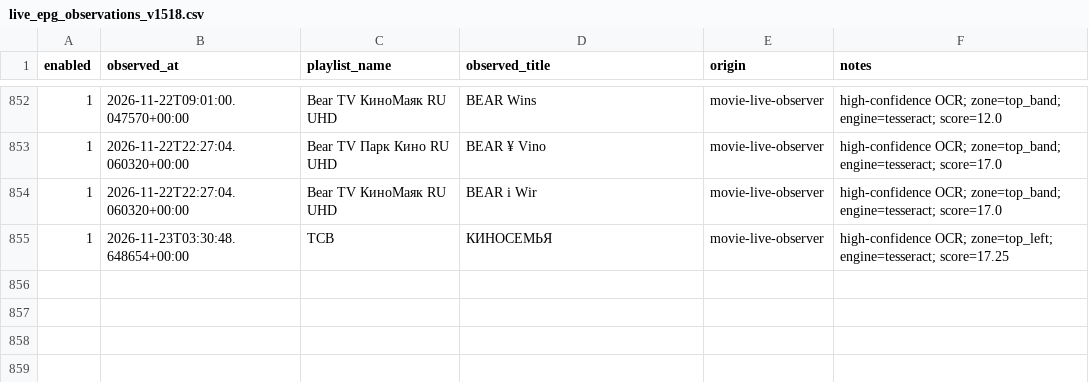
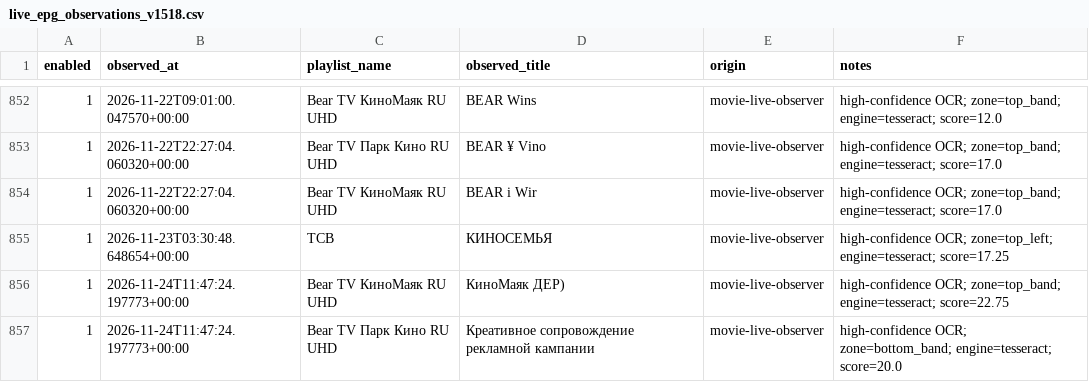
Before and after one commit to peter96son/iptv-epg-builder, a CSV file: data/live_epg_observations_v1518.csv, drawn as a sheet; only a part is shown, gaps mark what is left out; the diff names each change by its address in the sheet, - before the commit and + after, or states it on an @@ line.

```diff
--- a/data/live_epg_observations_v1518.csv
+++ b/data/live_epg_observations_v1518.csv
+row 856: 1 | 2026-11-24T11:47:24.197773+00:00 | Bear TV КиноМаяк RU UHD | КиноМаяк ДЕР) | movie-live-observer | high-confidence OCR; zone=top_band; engine=tesseract; score=22.75
+row 857: 1 | 2026-11-24T11:47:24.197773+00:00 | Bear TV Парк Кино RU UHD | Креативное сопровождение рекламной кампании | movie-live-observer | high-confidence OCR; zone=bottom_band; engine=tesseract; score=20.0
```
Also changed, not shown: 4 other files.
